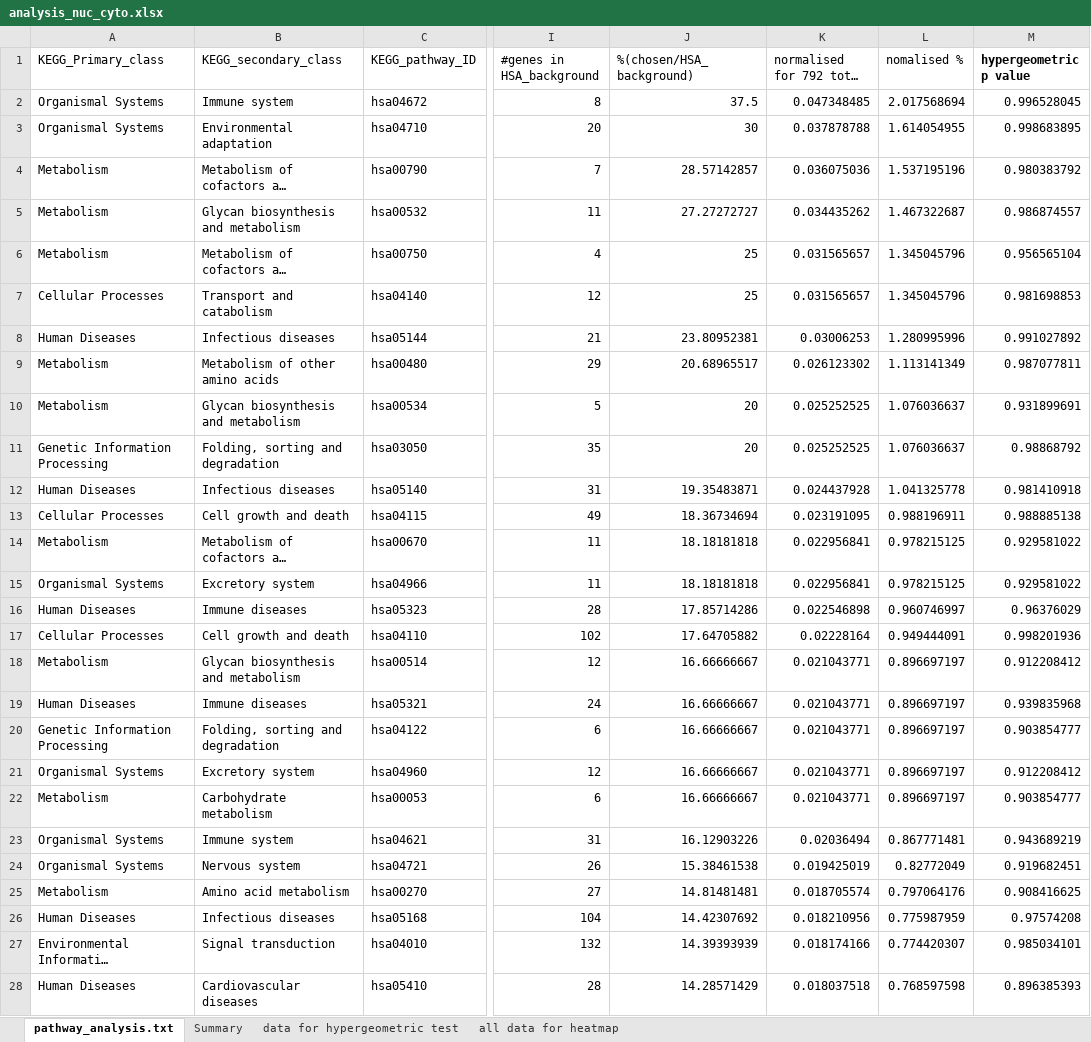
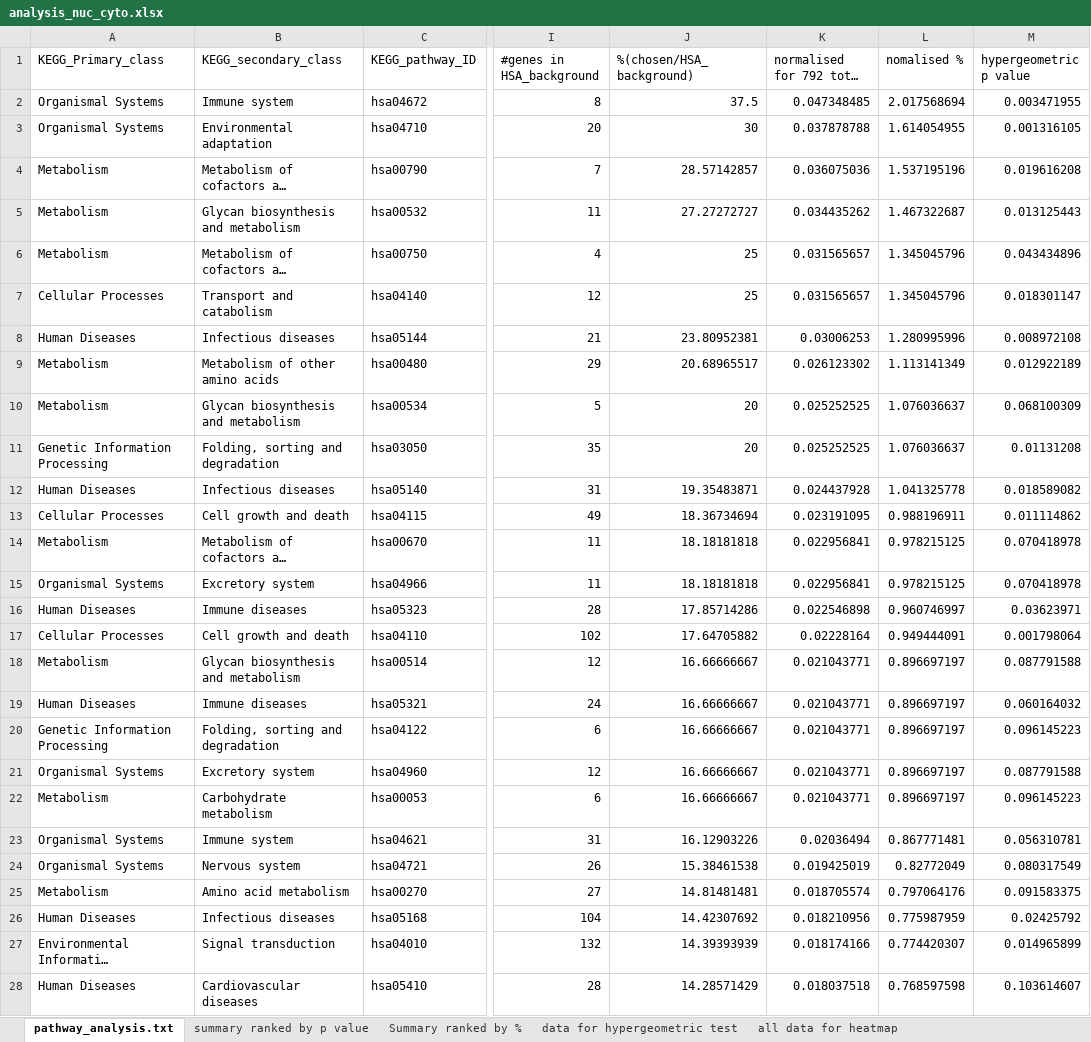
Before and after one commit to sophietrefely/localisation, an Excel workbook: analysis_nuc_cyto.xlsx, sheet pathway_analysis.txt, drawn as a sheet; only a part is shown, gaps mark what is left out; long unchanged cells end in …; values as stored, in another font and other column widths than the file's, no borders; conditional formats not drawn; the diff covers the shown part only; the diff names each change by its address in the sheet, - before the commit and + after, or states it on an @@ line.

```diff
--- a/analysis_nuc_cyto.xlsx (sheet pathway_analysis.txt)
+++ b/analysis_nuc_cyto.xlsx (sheet pathway_analysis.txt)
-sheet tab: Summary
+sheet tab: Summary ranked by %
+sheet tab: summary ranked by p value
-M1 bold: on
+M1 bold: off
-M2 (hypergeometric p value): 0.996528045
+M2 (hypergeometric p value): 0.003471955
-M3 (hypergeometric p value): 0.998683895
+M3 (hypergeometric p value): 0.001316105
-M4 (hypergeometric p value): 0.980383792
+M4 (hypergeometric p value): 0.019616208
-M5 (hypergeometric p value): 0.986874557
+M5 (hypergeometric p value): 0.013125443
-M6 (hypergeometric p value): 0.956565104
+M6 (hypergeometric p value): 0.043434896
-M7 (hypergeometric p value): 0.981698853
+M7 (hypergeometric p value): 0.018301147
-M8 (hypergeometric p value): 0.991027892
+M8 (hypergeometric p value): 0.008972108
-M9 (hypergeometric p value): 0.987077811
+M9 (hypergeometric p value): 0.012922189
-M10 (hypergeometric p value): 0.931899691
+M10 (hypergeometric p value): 0.068100309
-M11 (hypergeometric p value): 0.98868792
+M11 (hypergeometric p value): 0.01131208
-M12 (hypergeometric p value): 0.981410918
+M12 (hypergeometric p value): 0.018589082
-M13 (hypergeometric p value): 0.988885138
+M13 (hypergeometric p value): 0.011114862
-M14:M15 (hypergeometric p value): 0.929581022
+M14:M15 (hypergeometric p value): 0.070418978
-M16 (hypergeometric p value): 0.96376029
+M16 (hypergeometric p value): 0.03623971
-M17 (hypergeometric p value): 0.998201936
+M17 (hypergeometric p value): 0.001798064
-M18 (hypergeometric p value): 0.912208412
+M18 (hypergeometric p value): 0.087791588
-M19 (hypergeometric p value): 0.939835968
+M19 (hypergeometric p value): 0.060164032
-M20 (hypergeometric p value): 0.903854777
+M20 (hypergeometric p value): 0.096145223
-M21 (hypergeometric p value): 0.912208412
+M21 (hypergeometric p value): 0.087791588
-M22 (hypergeometric p value): 0.903854777
+M22 (hypergeometric p value): 0.096145223
-M23 (hypergeometric p value): 0.943689219
+M23 (hypergeometric p value): 0.056310781
-M24 (hypergeometric p value): 0.919682451
+M24 (hypergeometric p value): 0.080317549
-M25 (hypergeometric p value): 0.908416625
+M25 (hypergeometric p value): 0.091583375
-M26 (hypergeometric p value): 0.97574208
+M26 (hypergeometric p value): 0.02425792
-M27 (hypergeometric p value): 0.985034101
+M27 (hypergeometric p value): 0.014965899
-M28 (hypergeometric p value): 0.896385393
+M28 (hypergeometric p value): 0.103614607
```
Also changed, not shown: 174 edited cells elsewhere in this sheet, sheet data for hypergeometric test, sheet all data for heatmap, sheet Summary ranked by %, analysis_cyto_non_nuc.xlsx, analysis_nuc_no_cyto.xlsx, 17 other files.
